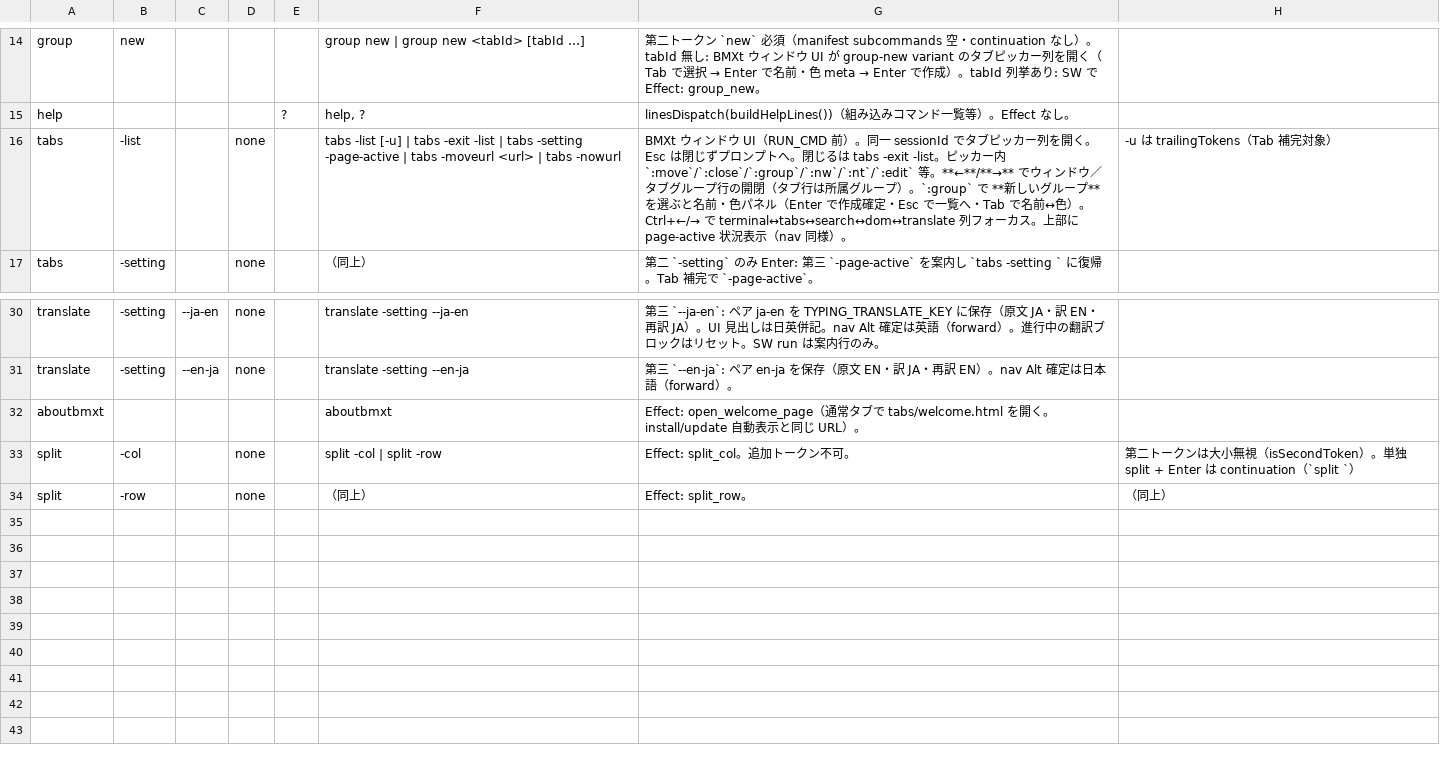
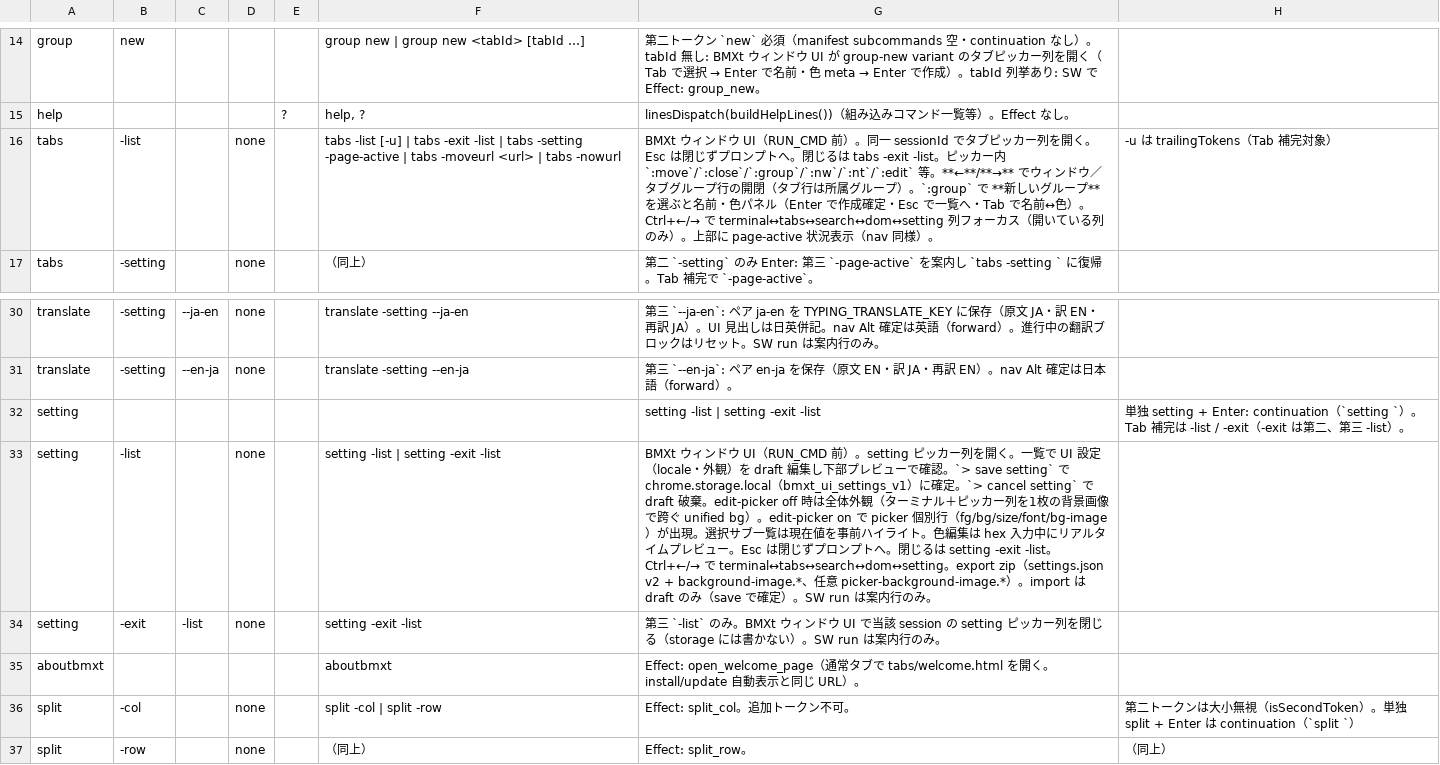
Before and after one commit to UNRsports/bmxt, a CSV file: _context/map_command.csv, drawn as a sheet; only a part is shown, gaps mark what is left out; the diff names each change by its address in the sheet, - before the commit and + after, or states it on an @@ line.

```diff
--- a/_context/map_command.csv
+++ b/_context/map_command.csv
-G16: …。Ctrl+←/→ で terminal↔tabs↔search↔dom↔translate 列フォーカス。上部に…
+G16: …。Ctrl+←/→ で terminal↔tabs↔search↔dom↔setting 列フォーカス（開いている列のみ）。上部に…
+row 32: setting |  |  |  |  |  | setting -list | setting -exit -list | 単独 setting + Enter: continuation（`setting `）。Tab 補完は -list / -exit（-exit は第二、第三 -list）。
+row 33: setting | -list |  | none |  | setting -list | setting -exit -list | BMXt ウィンドウ UI（RUN_CMD 前）。setting ピッカー列を開く。一覧で UI 設定（locale・外観）を draft 編集し下部プレビューで確認。`> save setting` で chrome.storage.local（bmxt_ui_settings_v1）に確定。`> cancel setting` で draft 破棄。edit-picker off 時は全体外観（ターミナル＋ピッカー列を1枚の背景画像で跨ぐ unified bg）。edit-picker on で picker 個別行（fg/bg/size/font/bg-image）が出現。選択サブ一覧は現在値を事前ハイライト。色編集は hex 入力中にリアルタイムプレビュー。Esc は閉じずプロンプトへ。閉じるは setting -exit -list。Ctrl+←/→ で terminal↔tabs↔search↔dom↔setting。export zip（settings.json v2 + background-image.*、任意 picker-background-image.*）。import は draft のみ（save で確定）。SW run は案内行のみ。
+row 34: setting | -exit | -list | none |  | setting -exit -list | 第三 `-list` のみ。BMXt ウィンドウ UI で当該 session の setting ピッカー列を閉じる（storage には書かない）。SW run は案内行のみ。
```
Also changed, not shown: 2 other files.
